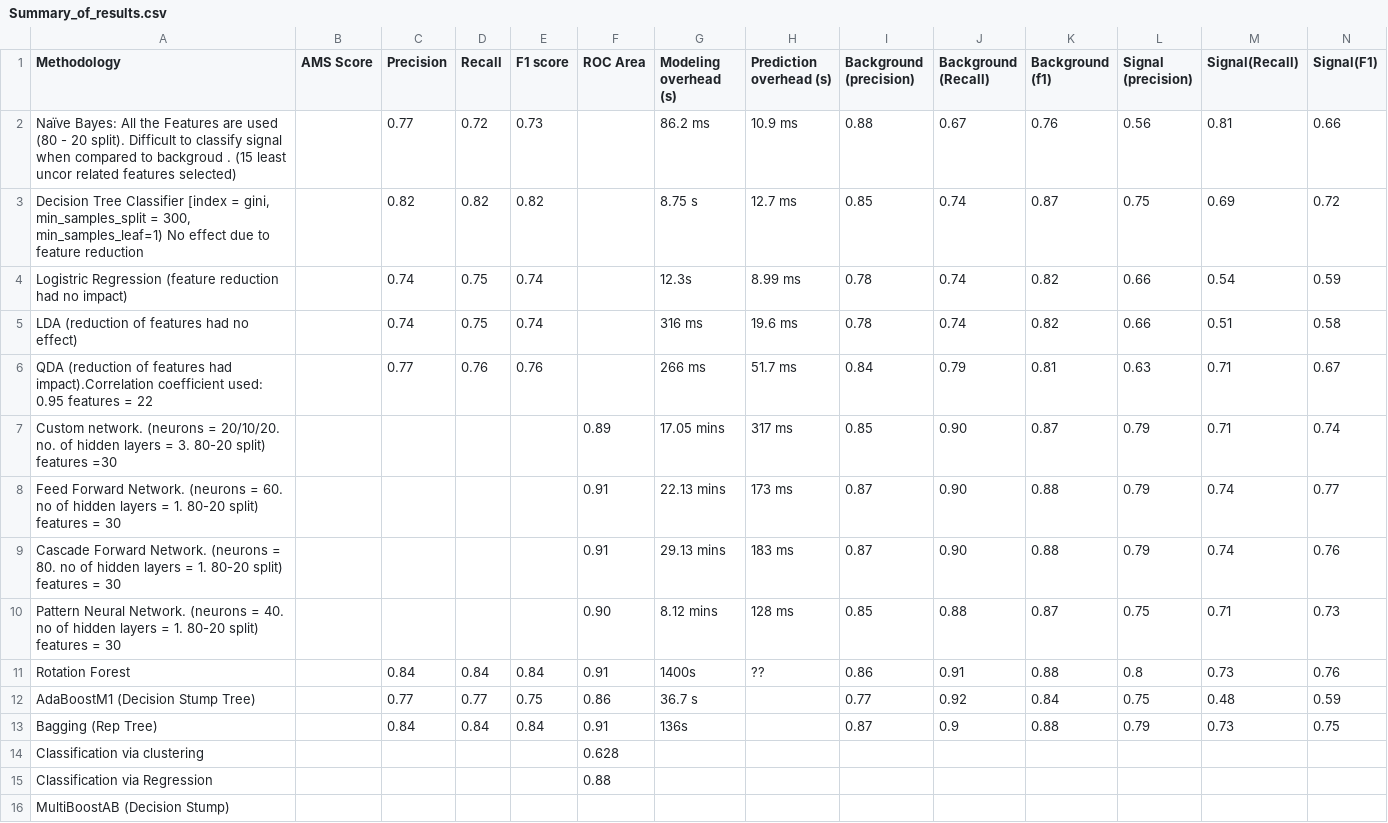
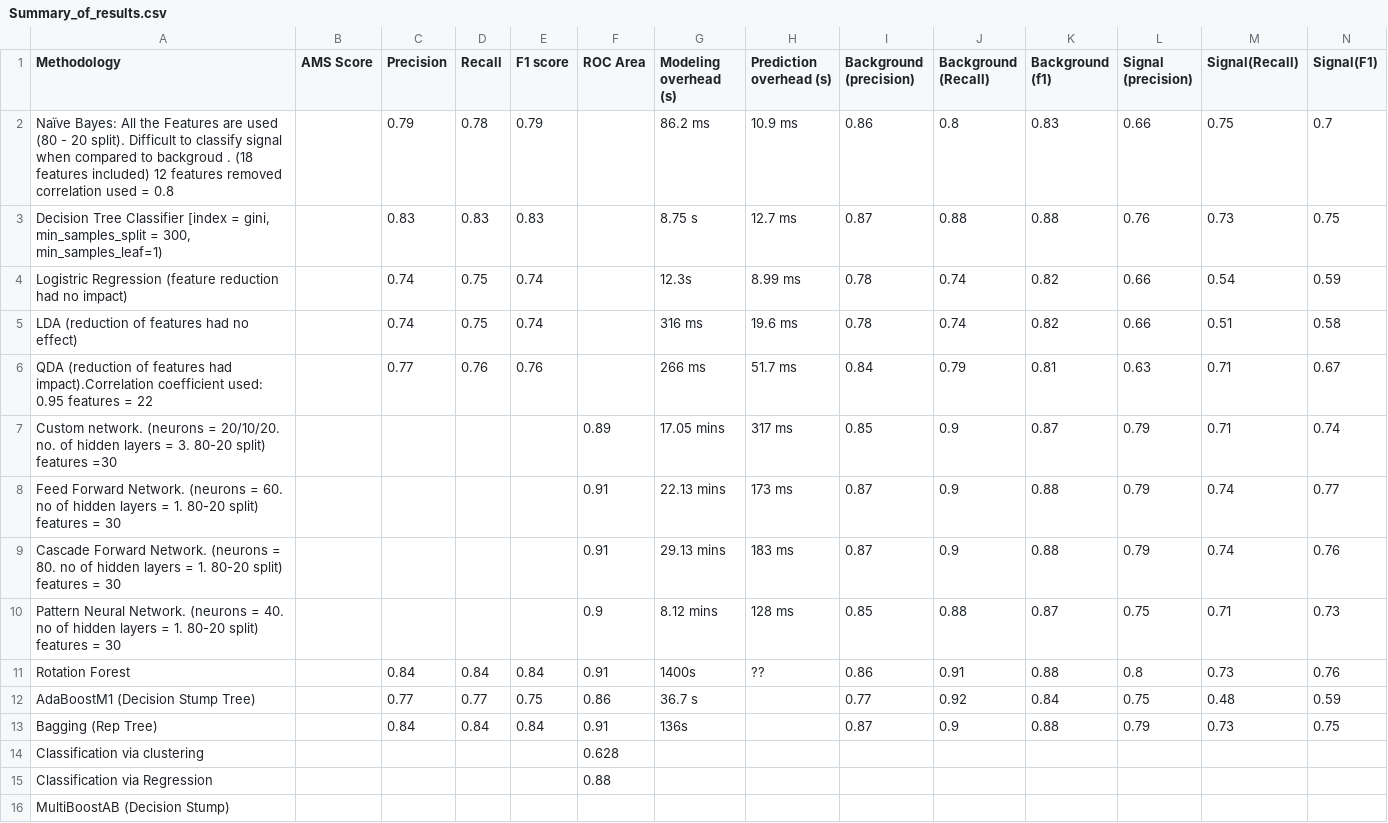
Before and after one commit to ananya11/DA-Assignment, a CSV file: Summary_of_results.csv, drawn as a sheet.

```diff
--- a/Summary_of_results.csv
+++ b/Summary_of_results.csv
@@ -1,8 +1,8 @@
 Methodology,AMS Score,Precision,Recall,F1 score,ROC Area,Modeling overhead (s),Prediction overhead (s),Background (precision),Background (Recall),Background (f1),Signal (precision),Signal(Recall),Signal(F1)
-Naïve Bayes: All the Features are used (80 - 20 split). Difficult to classify signal when compared to backgroud .  (15 least uncor related features selected),,0.77,0.72,0.73,,"86.2 ms
-
-","10.9 ms
-",0.88,0.67,0.76,0.56,0.81,0.66
-"Decision Tree Classifier [index = gini, min_samples_split = 300, min_samples_leaf=1) No effect due to feature reduction",,0.82,0.82,0.82,,"8.75 s
-",12.7 ms,0.85,0.74,0.87,0.75,0.69,0.72
+Naïve Bayes: All the Features are used (80 - 20 split). Difficult to classify signal when compared to backgroud .  (18 features included)   12 features removed correlation used = 0.8,,0.79,0.78,0.79,,"86.2 ms
+
+","10.9 ms
+",0.86,0.8,0.83,0.66,0.75,0.7
+"Decision Tree Classifier [index = gini, min_samples_split = 300, min_samples_leaf=1) ",,0.83,0.83,0.83,,"8.75 s
+",12.7 ms,0.87,0.88,0.88,0.76,0.73,0.75
 Logistric Regression (feature reduction had no impact),,0.74,0.75,0.74,,12.3s,8.99 ms,0.78,0.74,0.82,0.66,0.54,0.59
@@ -11,6 +11,6 @@ LDA (reduction of features had no effect),,0.74,0.75,0.74,,316 ms,"19.6 ms
 QDA (reduction of features had impact).Correlation coefficient used: 0.95 features = 22,,0.77,0.76,0.76,,266 ms,51.7 ms,0.84,0.79,0.81,0.63,0.71,0.67
-Custom network. (neurons = 20/10/20. no. of hidden layers = 3. 80-20 split) features =30,,,,,0.89,17.05 mins, 317 ms,0.85,0.90,0.87,0.79,0.71,0.74
-Feed Forward Network. (neurons = 60. no of hidden layers = 1. 80-20 split) features = 30,,,,,0.91,22.13 mins,173 ms,0.87,0.90,0.88,0.79,0.74,0.77
-Cascade Forward Network. (neurons = 80. no of hidden layers = 1. 80-20 split) features = 30,,,,,0.91,29.13 mins,183 ms,0.87,0.90,0.88,0.79,0.74,0.76
-Pattern Neural Network. (neurons = 40. no of hidden layers = 1. 80-20 split) features = 30,,,,,0.90,8.12 mins, 128 ms,0.85,0.88,0.87,0.75,0.71,0.73
+Custom network. (neurons = 20/10/20. no. of hidden layers = 3. 80-20 split) features =30,,,,,0.89,17.05 mins, 317 ms,0.85,0.9,0.87,0.79,0.71,0.74
+Feed Forward Network. (neurons = 60. no of hidden layers = 1. 80-20 split) features = 30,,,,,0.91,22.13 mins,173 ms,0.87,0.9,0.88,0.79,0.74,0.77
+Cascade Forward Network. (neurons = 80. no of hidden layers = 1. 80-20 split) features = 30,,,,,0.91,29.13 mins,183 ms,0.87,0.9,0.88,0.79,0.74,0.76
+Pattern Neural Network. (neurons = 40. no of hidden layers = 1. 80-20 split) features = 30,,,,,0.9,8.12 mins, 128 ms,0.85,0.88,0.87,0.75,0.71,0.73
 Rotation Forest,,0.84,0.84,0.84,0.91,1400s,??,0.86,0.91,0.88,0.8,0.73,0.76
```
Also changed, not shown: 1 other file.
